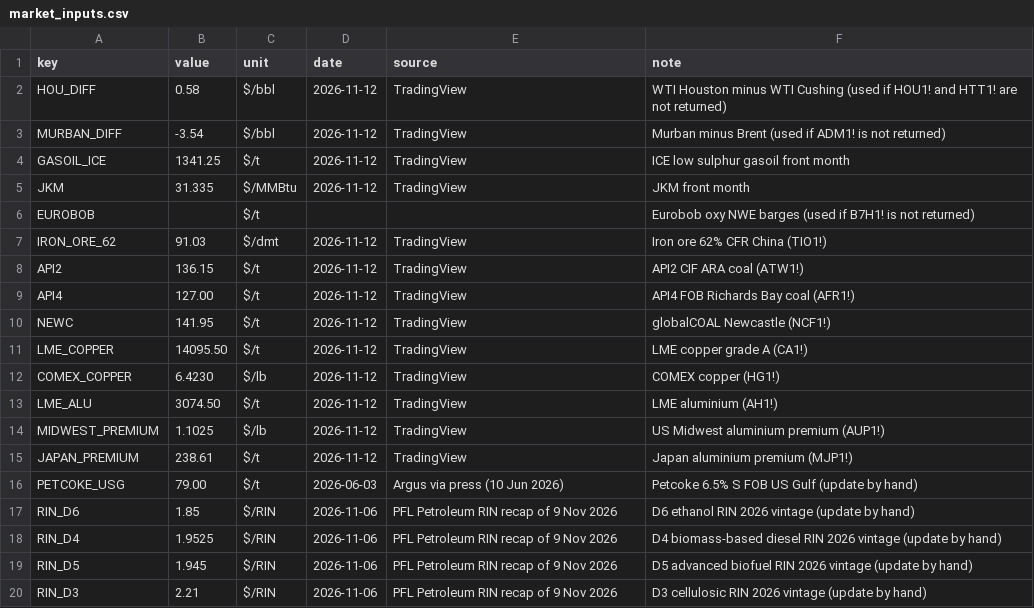
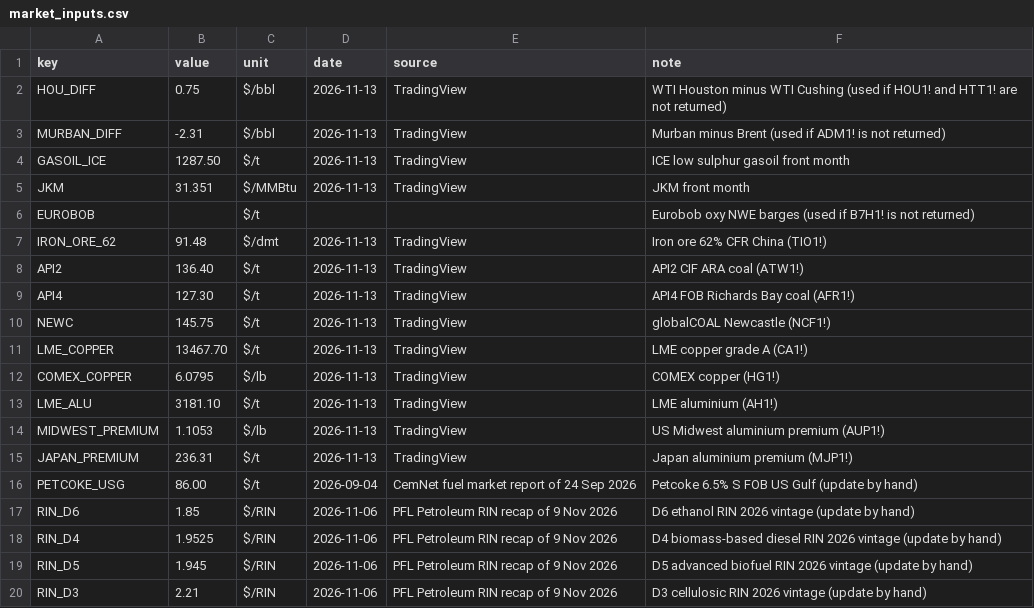
Before and after one commit to alanlegourrierec/commodity-arb-monitor, a CSV file: data/market_inputs.csv, drawn as a sheet.

```diff
--- a/data/market_inputs.csv
+++ b/data/market_inputs.csv
@@ -1,17 +1,17 @@
 key,value,unit,date,source,note
-HOU_DIFF,0.58,$/bbl,2026-11-12,TradingView,WTI Houston minus WTI Cushing (used if HOU1! and HTT1! are not returned)
-MURBAN_DIFF,-3.54,$/bbl,2026-11-12,TradingView,Murban minus Brent (used if ADM1! is not returned)
-GASOIL_ICE,1341.25,$/t,2026-11-12,TradingView,ICE low sulphur gasoil front month
-JKM,31.335,$/MMBtu,2026-11-12,TradingView,JKM front month
+HOU_DIFF,0.75,$/bbl,2026-11-13,TradingView,WTI Houston minus WTI Cushing (used if HOU1! and HTT1! are not returned)
+MURBAN_DIFF,-2.31,$/bbl,2026-11-13,TradingView,Murban minus Brent (used if ADM1! is not returned)
+GASOIL_ICE,1287.50,$/t,2026-11-13,TradingView,ICE low sulphur gasoil front month
+JKM,31.351,$/MMBtu,2026-11-13,TradingView,JKM front month
 EUROBOB,,$/t,,,Eurobob oxy NWE barges (used if B7H1! is not returned)
-IRON_ORE_62,91.03,$/dmt,2026-11-12,TradingView,Iron ore 62% CFR China (TIO1!)
-API2,136.15,$/t,2026-11-12,TradingView,API2 CIF ARA coal (ATW1!)
-API4,127.00,$/t,2026-11-12,TradingView,API4 FOB Richards Bay coal (AFR1!)
-NEWC,141.95,$/t,2026-11-12,TradingView,globalCOAL Newcastle (NCF1!)
-LME_COPPER,14095.50,$/t,2026-11-12,TradingView,LME copper grade A (CA1!)
-COMEX_COPPER,6.4230,$/lb,2026-11-12,TradingView,COMEX copper (HG1!)
-LME_ALU,3074.50,$/t,2026-11-12,TradingView,LME aluminium (AH1!)
-MIDWEST_PREMIUM,1.1025,$/lb,2026-11-12,TradingView,US Midwest aluminium premium (AUP1!)
-JAPAN_PREMIUM,238.61,$/t,2026-11-12,TradingView,Japan aluminium premium (MJP1!)
-PETCOKE_USG,79.00,$/t,2026-06-03,Argus via press (10 Jun 2026),Petcoke 6.5% S FOB US Gulf (update by hand)
+IRON_ORE_62,91.48,$/dmt,2026-11-13,TradingView,Iron ore 62% CFR China (TIO1!)
+API2,136.40,$/t,2026-11-13,TradingView,API2 CIF ARA coal (ATW1!)
+API4,127.30,$/t,2026-11-13,TradingView,API4 FOB Richards Bay coal (AFR1!)
+NEWC,145.75,$/t,2026-11-13,TradingView,globalCOAL Newcastle (NCF1!)
+LME_COPPER,13467.70,$/t,2026-11-13,TradingView,LME copper grade A (CA1!)
+COMEX_COPPER,6.0795,$/lb,2026-11-13,TradingView,COMEX copper (HG1!)
+LME_ALU,3181.10,$/t,2026-11-13,TradingView,LME aluminium (AH1!)
+MIDWEST_PREMIUM,1.1053,$/lb,2026-11-13,TradingView,US Midwest aluminium premium (AUP1!)
+JAPAN_PREMIUM,236.31,$/t,2026-11-13,TradingView,Japan aluminium premium (MJP1!)
+PETCOKE_USG,86.00,$/t,2026-09-04,CemNet fuel market report of 24 Sep 2026,Petcoke 6.5% S FOB US Gulf (update by hand)
 RIN_D6,1.85,$/RIN,2026-11-06,PFL Petroleum RIN recap of 9 Nov 2026,D6 ethanol RIN 2026 vintage (update by hand)
```
Also changed, not shown: data/freight_assumptions.csv, 1 other file.
